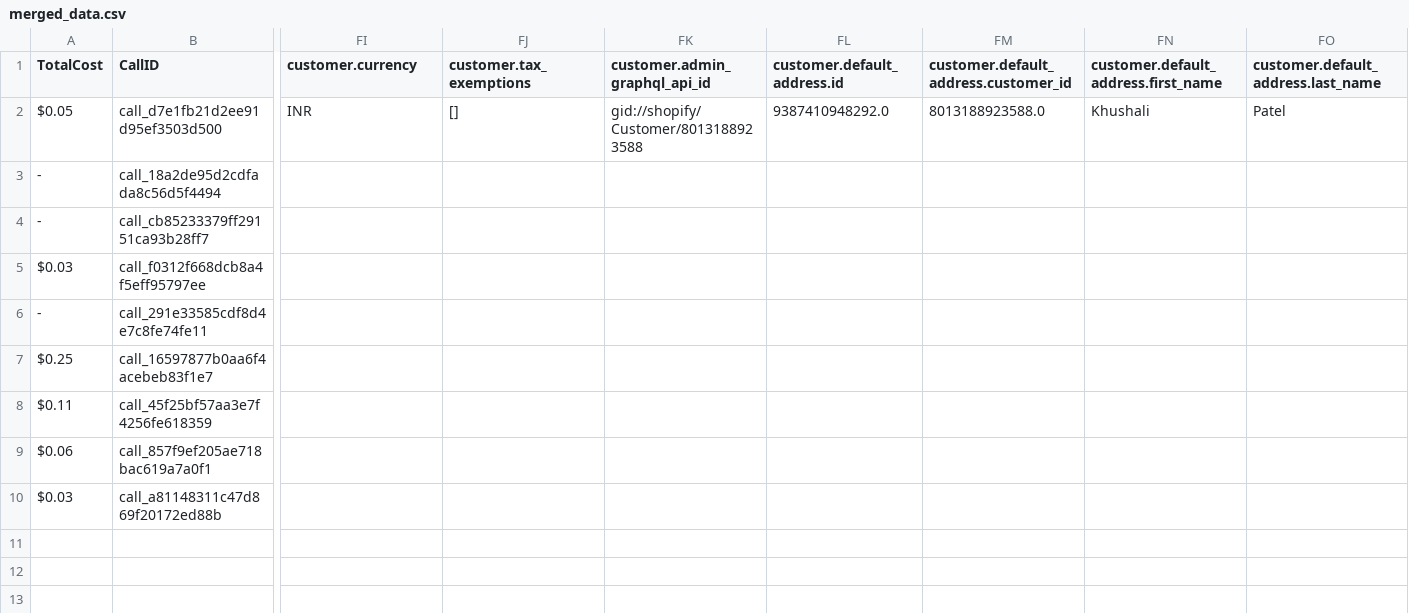
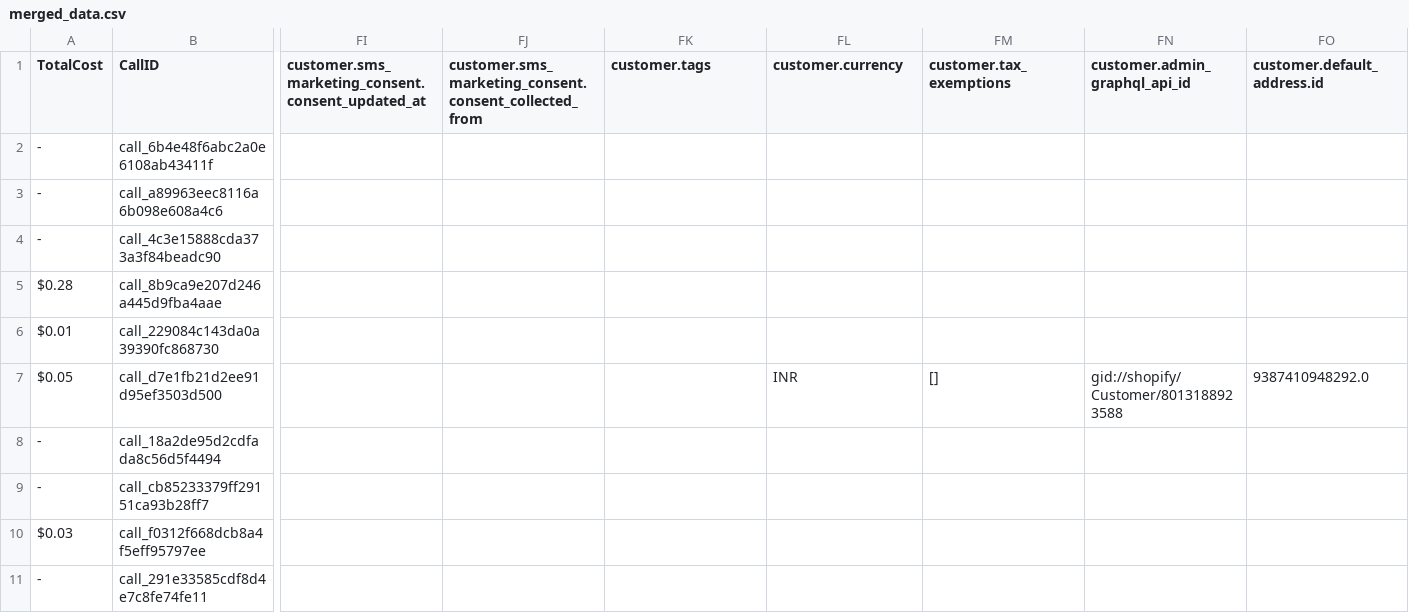
Before and after one commit to Urban-gabru-yog/Urban-Yog, a CSV file: data/merged_data.csv, drawn as a sheet; only a part is shown, gaps mark what is left out; the shorter side is filled out with more unchanged rows; addresses are those after the commit; rows hold the shown columns only; the diff covers the shown part only; the diff names each change by its address in the sheet, - before the commit and + after, or states it on an @@ line.

```diff
--- a/data/merged_data.csv
+++ b/data/merged_data.csv
-FI1: customer.currency
+FI1: customer.sms_marketing_consent.consent_updated_at
-FJ1: customer.tax_exemptions
+FJ1: customer.sms_marketing_consent.consent_collected_from
-FK1: customer.admin_graphql_api_id
+FK1: customer.tags
-FL1: customer.default_address.id
+FL1: customer.currency
-FM1: customer.default_address.customer_id
+FM1: customer.tax_exemptions
-FN1: customer.default_address.first_name
+FN1: customer.admin_graphql_api_id
-FO1: customer.default_address.last_name
+FO1: customer.default_address.id
+row 2: - | call_6b4e48f6abc2a0e6108ab43411f
+row 3: - | call_a89963eec8116a6b098e608a4c6
+row 4: - | call_4c3e15888cda373a3f84beadc90
+row 5: $0.28 | call_8b9ca9e207d246a445d9fba4aae
+row 6: $0.01 | call_229084c143da0a39390fc868730
-FI7: INR
+FI7: (empty)
-FJ7: []
+FJ7: (empty)
-FK7 (customer.tags): gid://shopify/Customer/8013188923588
+FK7 (customer.tags): (empty)
-FL7 (customer.currency): 9387410948292.0
+FL7 (customer.currency): INR
-FM7 (customer.tax_exemptions): 8013188923588.0
+FM7 (customer.tax_exemptions): []
-FN7 (customer.admin_graphql_api_id): Khushali
+FN7 (customer.admin_graphql_api_id): gid://shopify/Customer/8013188923588
-FO7 (customer.default_address.id): Patel
+FO7 (customer.default_address.id): 9387410948292.0
```
Also changed, not shown: 65 edited cells elsewhere in this file, data/call_data.csv, 1 other file.
